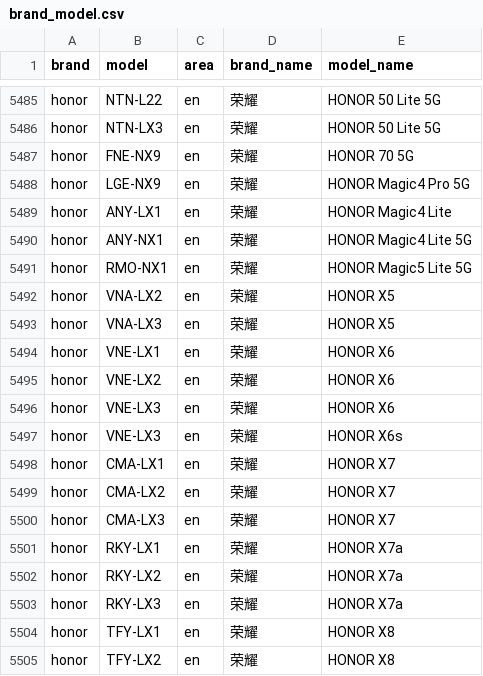
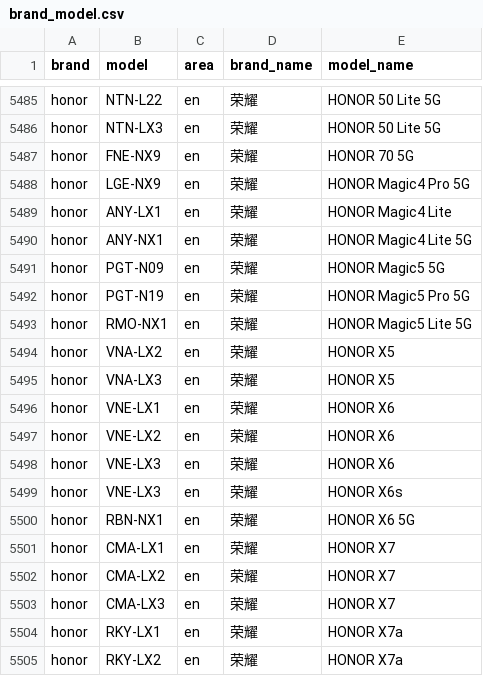
Before and after one commit to ShowMeThe/MobileModels, a CSV file: brand_model.csv, drawn as a sheet; only a part is shown, gaps mark what is left out; the shorter side is filled out with more unchanged rows.

Commit message:
Sync with MobileModels

```diff
--- a/brand_model.csv
+++ b/brand_model.csv
@@ -5490,2 +5490,4 @@ honor,ANY-LX1,en,荣耀, HONOR Magic4 Lite
 honor,ANY-NX1,en,荣耀, HONOR Magic4 Lite 5G
+honor,PGT-N09,en,荣耀, HONOR Magic5 5G
+honor,PGT-N19,en,荣耀, HONOR Magic5 Pro 5G
 honor,RMO-NX1,en,荣耀, HONOR Magic5 Lite 5G
@@ -5497,2 +5499,3 @@ honor,VNE-LX3,en,荣耀, HONOR X6
 honor,VNE-LX3,en,荣耀, HONOR X6s
+honor,RBN-NX1,en,荣耀, HONOR X6 5G
 honor,CMA-LX1,en,荣耀, HONOR X7
```
Also changed, not shown: 1 other file.
